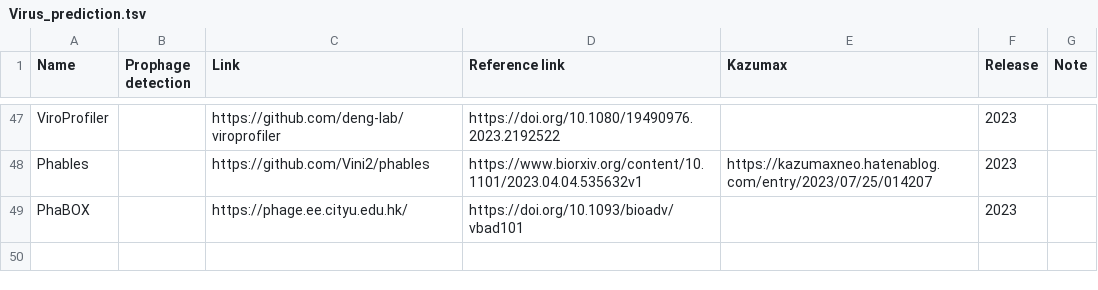
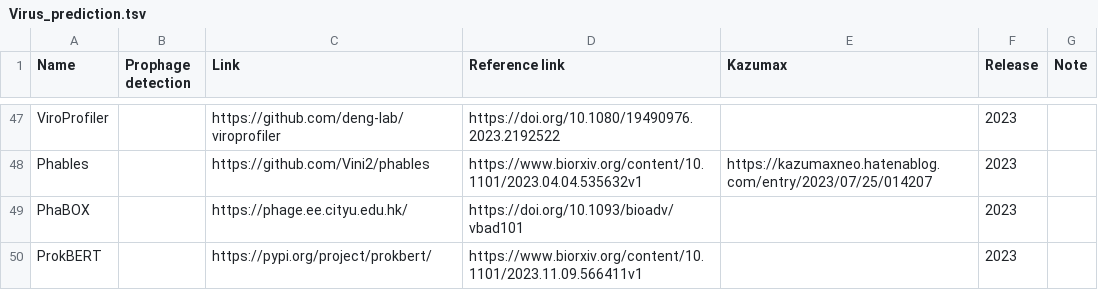
Before and after one commit to Tomikent/Capsid_community, a TSV file: Virus_prediction.tsv, drawn as a sheet; only a part is shown, gaps mark what is left out; the diff names each change by its address in the sheet, - before the commit and + after, or states it on an @@ line.

Commit message:
Update Virus_prediction.tsv

```diff
--- a/Virus_prediction.tsv
+++ b/Virus_prediction.tsv
+row 50: ProkBERT |  | https://pypi.org/project/prokbert/ | https://www.biorxiv.org/content/10.1101/2023.11.09.566411v1 |  | 2023
```
